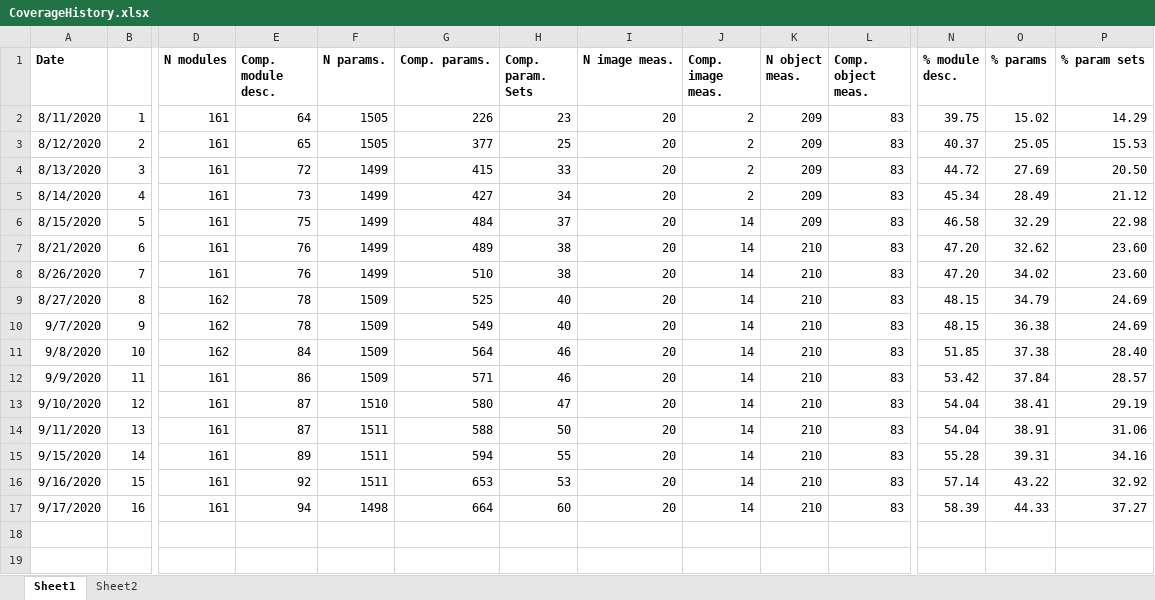
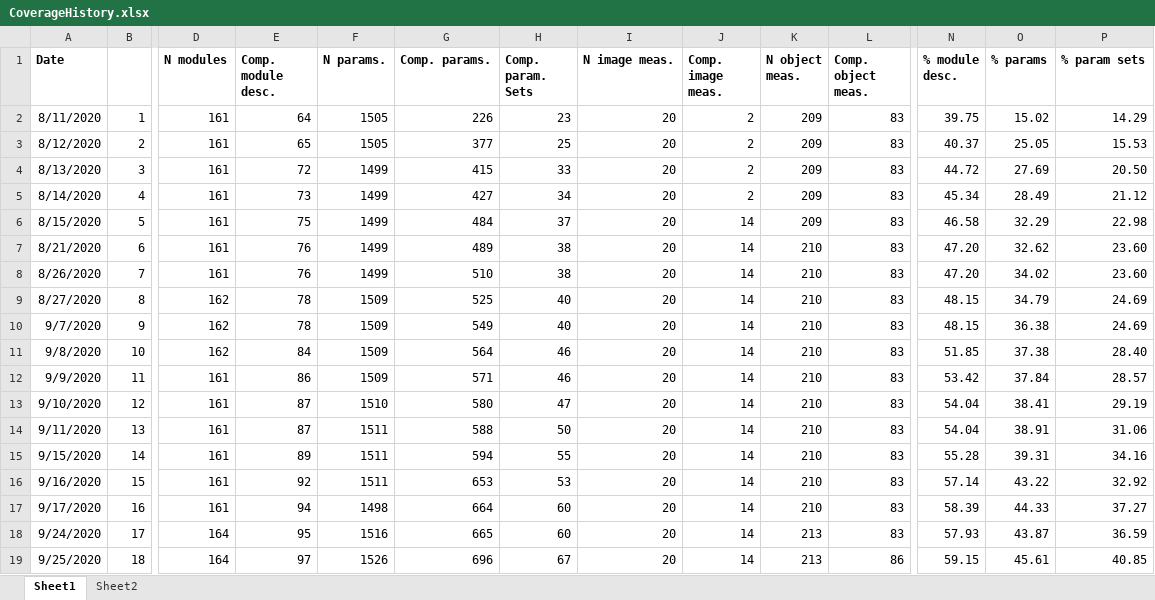
Before and after one commit to mianalysis/mia, an Excel workbook: CoverageHistory.xlsx, sheet Sheet1, drawn as a sheet; only a part is shown, gaps mark what is left out; values as stored, in another font and other column widths than the file's, no borders; charts and pictures not drawn; rows hold the shown columns only; the diff names each change by its address in the sheet, - before the commit and + after, or states it on an @@ line.

```diff
--- a/CoverageHistory.xlsx (sheet Sheet1)
+++ b/CoverageHistory.xlsx (sheet Sheet1)
+row 18: 9/24/2020 | 17 | 164 | 95 | 1516 | 665 | 60 | 20 | 14 | 213 | 83 | 57.93 | 43.87 | 36.59
+row 19: 9/25/2020 | 18 | 164 | 97 | 1526 | 696 | 67 | 20 | 14 | 213 | 86 | 59.15 | 45.61 | 40.85
```
Also changed, not shown: sheet Sheet2, charts or pictures, 8 other files.
